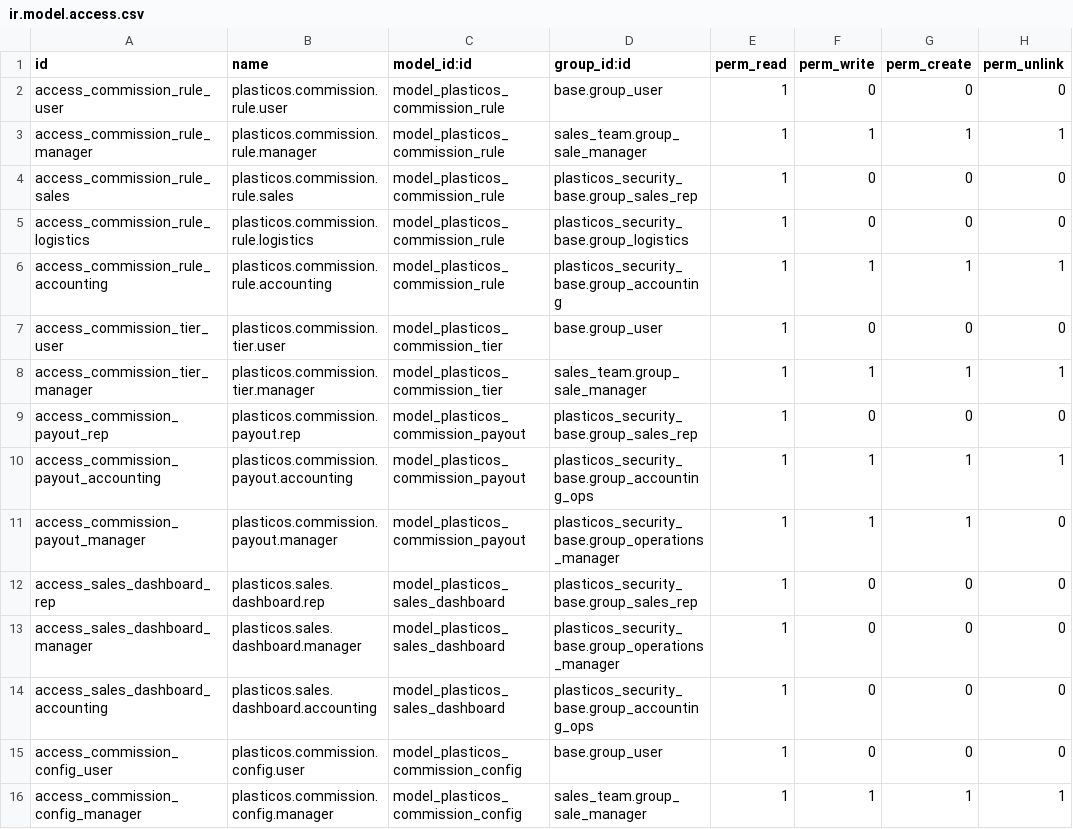
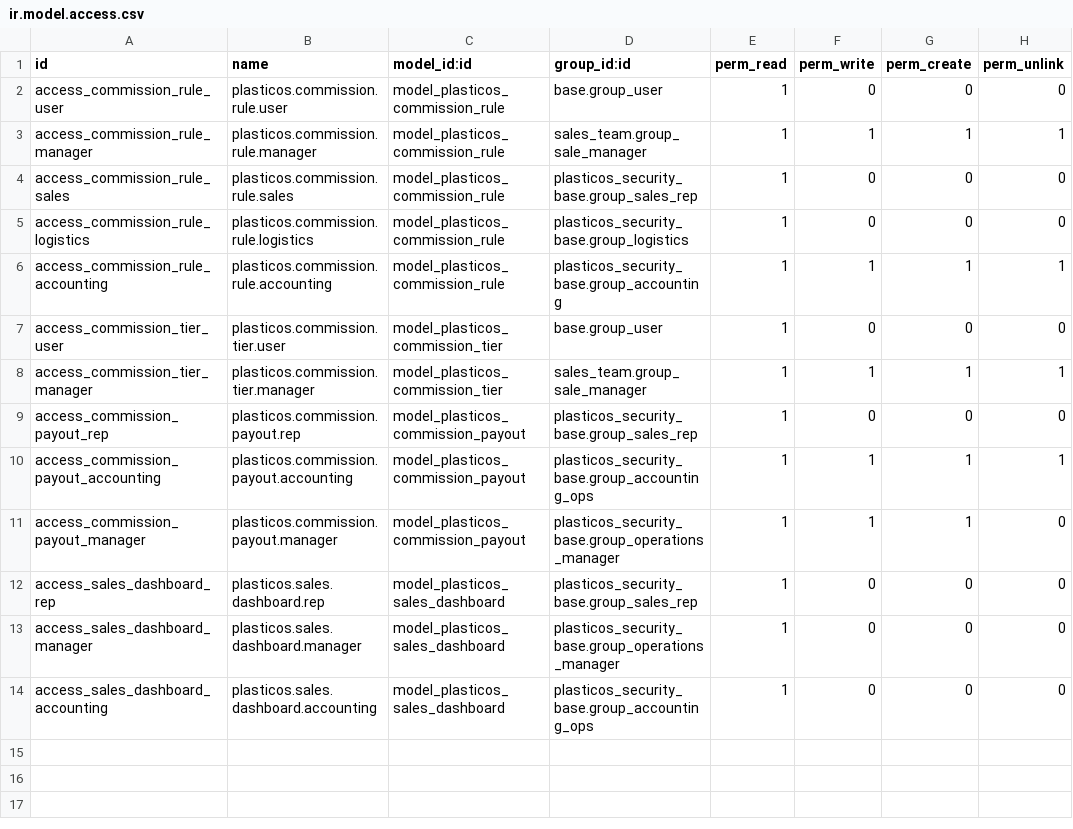
Before and after one commit to cryptoxdog/IB-Odoo_19, a CSV file: plasticos_commission/security/ir.model.access.csv, drawn as a sheet; the diff names each change by its address in the sheet, - before the commit and + after, or states it on an @@ line.

```diff
--- a/plasticos_commission/security/ir.model.access.csv
+++ b/plasticos_commission/security/ir.model.access.csv
-row 15: access_commission_config_user | plasticos.commission.config.user | model_plasticos_commission_config | base.group_user | 1 | 0 | 0 | 0
-row 16: access_commission_config_manager | plasticos.commission.config.manager | model_plasticos_commission_config | sales_team.group_sale_manager | 1 | 1 | 1 | 1
```
Also changed, not shown: 2 other files.
